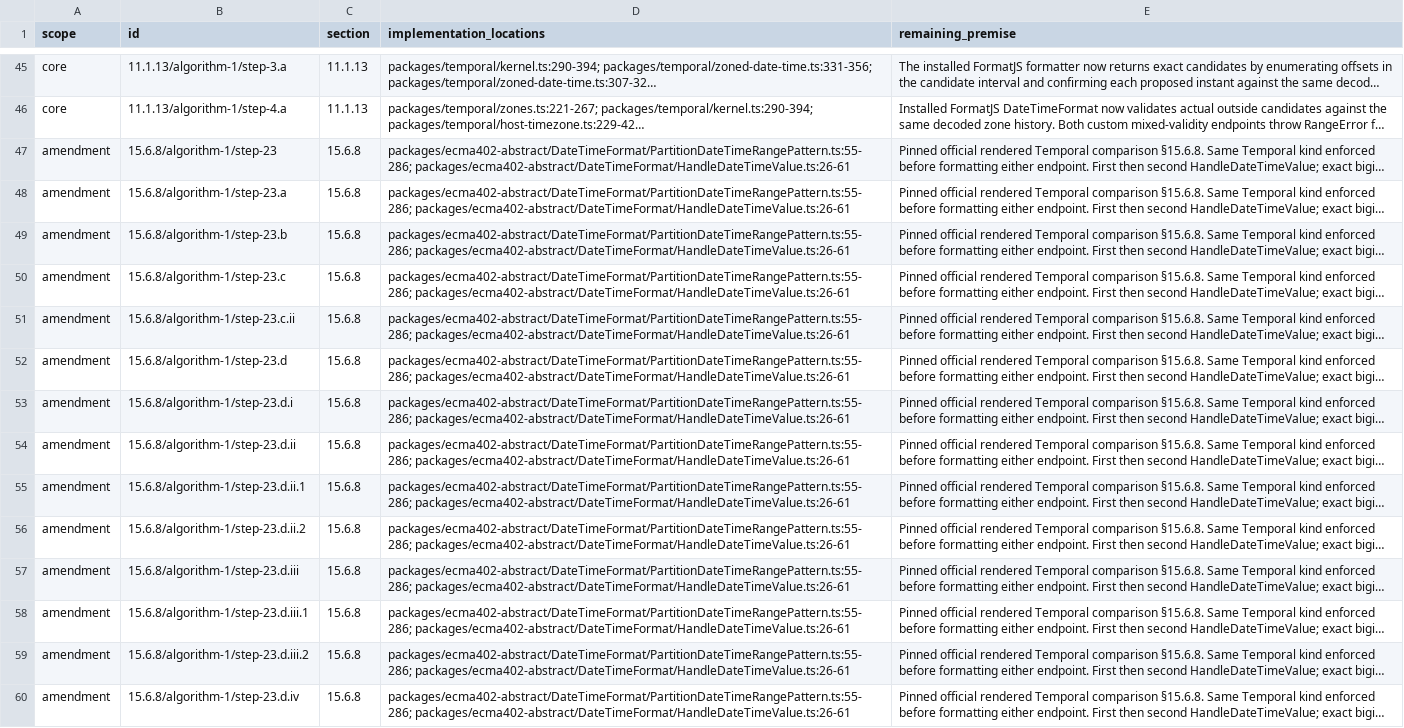
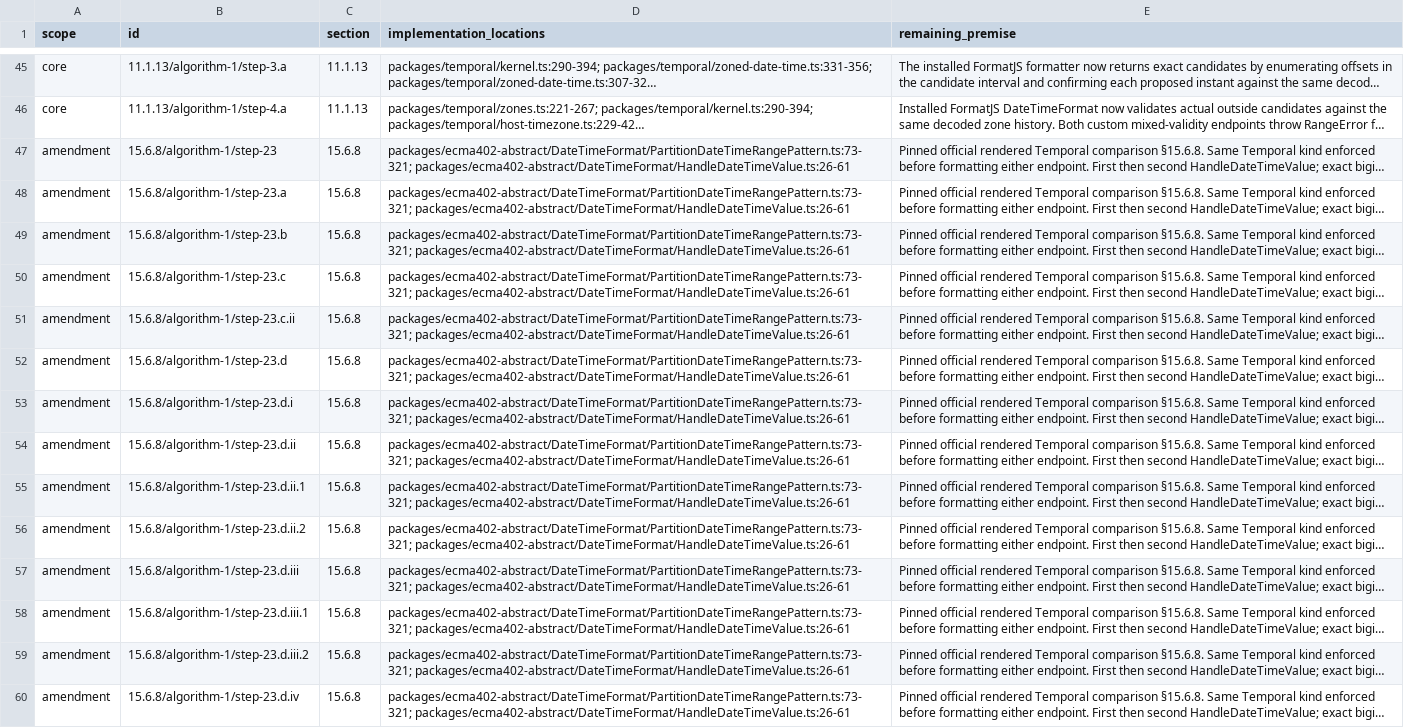
Before and after one commit to formatjs/formatjs, a TSV file: knowledge-base/audits/temporal-remaining-condition-steps.tsv, drawn as a sheet; only a part is shown, gaps mark what is left out; long unchanged cells end in …; the diff covers the shown part only; the diff names each change by its address in the sheet, - before the commit and + after, or states it on an @@ line.

Commit message:
fix(@formatjs/intl-datetimeformat): isolate private Temporal range traversal

```diff
--- a/knowledge-base/audits/temporal-remaining-condition-steps.tsv
+++ b/knowledge-base/audits/temporal-remaining-condition-steps.tsv
-D47:D60 (implementation_locations): packages/ecma402-abstract/DateTimeFormat/PartitionDateTimeRangePattern.ts:55-286; packages/ecma402-abstract/DateTimeFormat/HandleDateTimeValue.ts:26-61
+D47:D60 (implementation_locations): packages/ecma402-abstract/DateTimeFormat/PartitionDateTimeRangePattern.ts:73-321; packages/ecma402-abstract/DateTimeFormat/HandleDateTimeValue.ts:26-61
```
Also changed, not shown: 5 removed rows and 13 edited cells elsewhere in this file, knowledge-base/audits/temporal-conditional-families.tsv, 8 other files.
